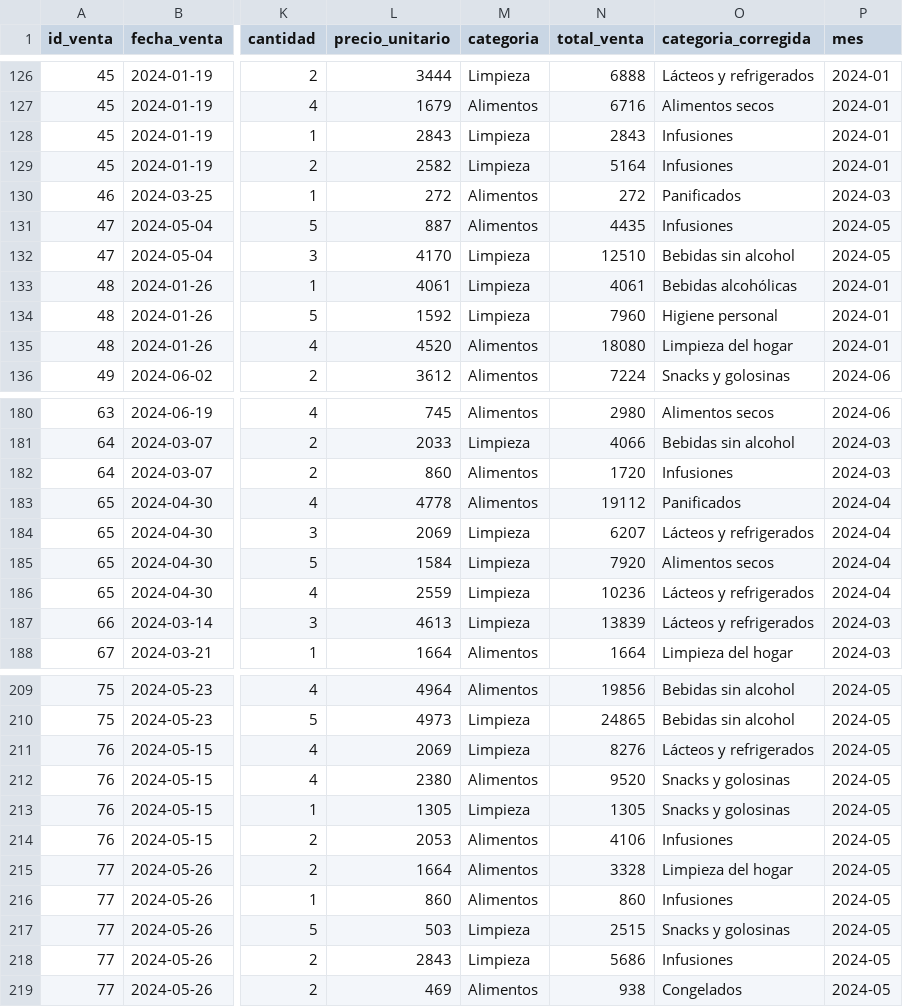
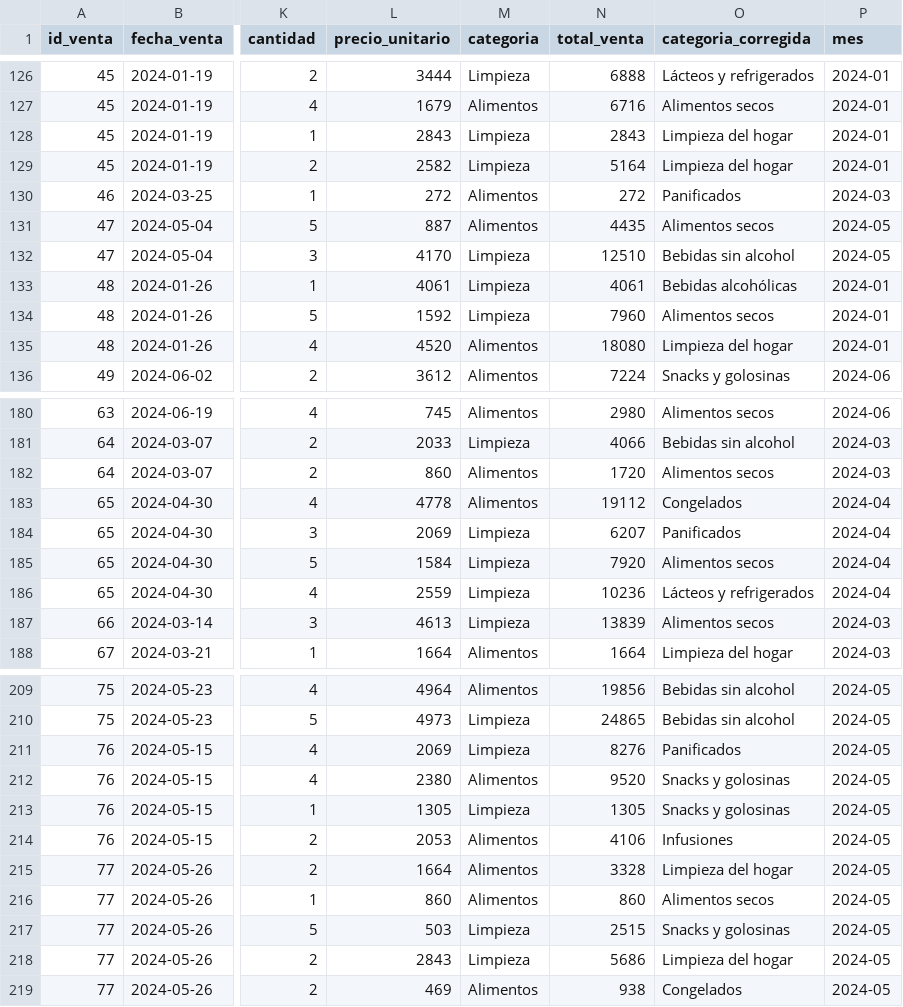
Before and after one commit to Fica-Millan/guayerd_Sprint02_Tienda-Aurelion, a CSV file: data/df_tienda_aurelion_modificado.csv, drawn as a sheet; only a part is shown, gaps mark what is left out; the diff covers the shown part only; the diff names each change by its address in the sheet, - before the commit and + after, or states it on an @@ line.

Commit message:
[v1] Correccion top 5 categorias

```diff
--- a/data/df_tienda_aurelion_modificado.csv
+++ b/data/df_tienda_aurelion_modificado.csv
-O128:O129 (categoria_corregida): Infusiones
+O128:O129 (categoria_corregida): Limpieza del hogar
-O131 (categoria_corregida): Infusiones
+O131 (categoria_corregida): Alimentos secos
-O134 (categoria_corregida): Higiene personal
+O134 (categoria_corregida): Alimentos secos
-O182 (categoria_corregida): Infusiones
+O182 (categoria_corregida): Alimentos secos
-O183 (categoria_corregida): Panificados
+O183 (categoria_corregida): Congelados
-O184 (categoria_corregida): Lácteos y refrigerados
+O184 (categoria_corregida): Panificados
-O187 (categoria_corregida): Lácteos y refrigerados
+O187 (categoria_corregida): Alimentos secos
-O211 (categoria_corregida): Lácteos y refrigerados
+O211 (categoria_corregida): Panificados
-O216 (categoria_corregida): Infusiones
+O216 (categoria_corregida): Alimentos secos
-O218 (categoria_corregida): Infusiones
+O218 (categoria_corregida): Limpieza del hogar
```
Also changed, not shown: 31 edited cells elsewhere in this file, 4 other files.
